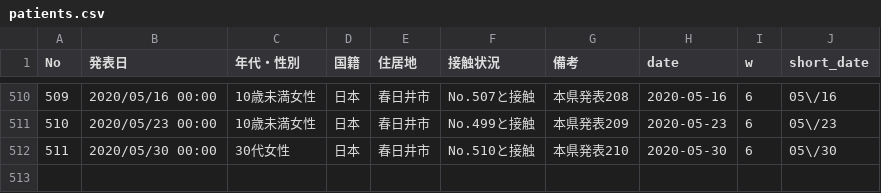
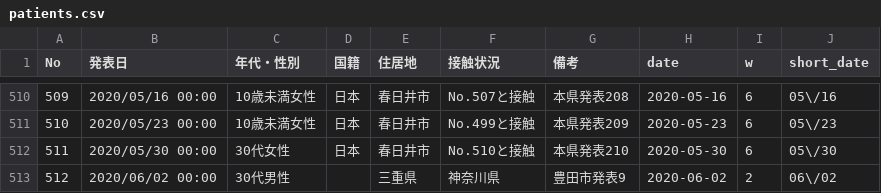
Before and after one commit to yoshitaka7/covid19, a CSV file: patients.csv, drawn as a sheet; only a part is shown, gaps mark what is left out; the diff names each change by its address in the sheet, - before the commit and + after, or states it on an @@ line.

```diff
--- a/patients.csv
+++ b/patients.csv
+row 513: 512 | 2020/06/02 00:00 | 30代男性 |  | 三重県 | 神奈川県 | 豊田市発表9 | 2020-06-02 | 2 | 06\/02
```
Also changed, not shown: inspection_persons_summary.csv, inspections_summary.csv, 4 other files.
